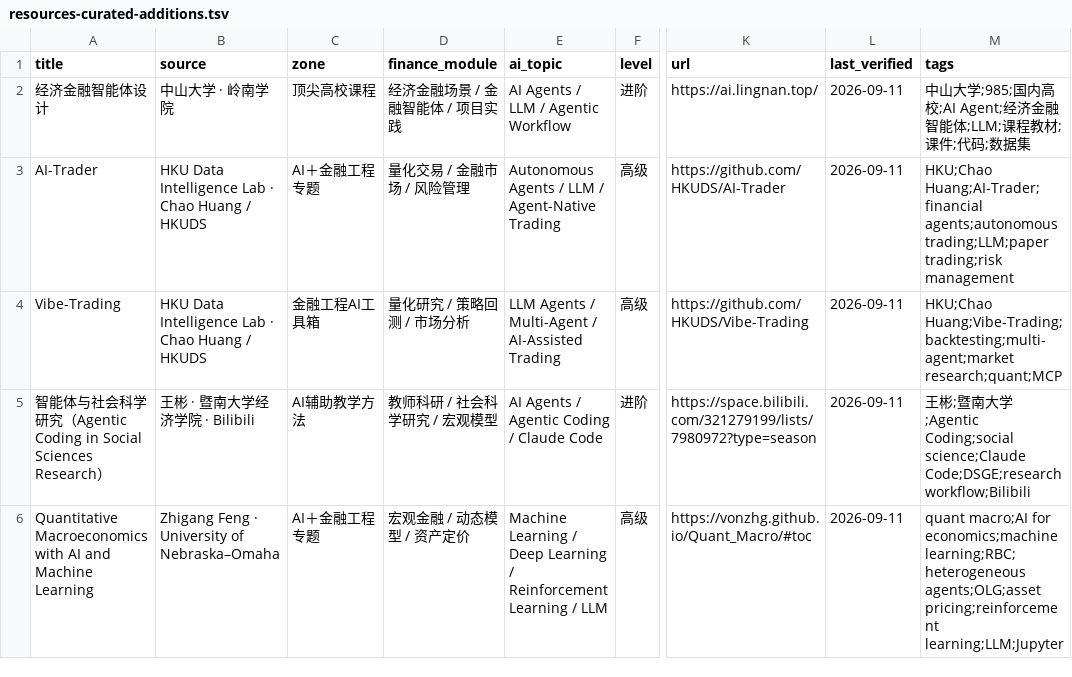
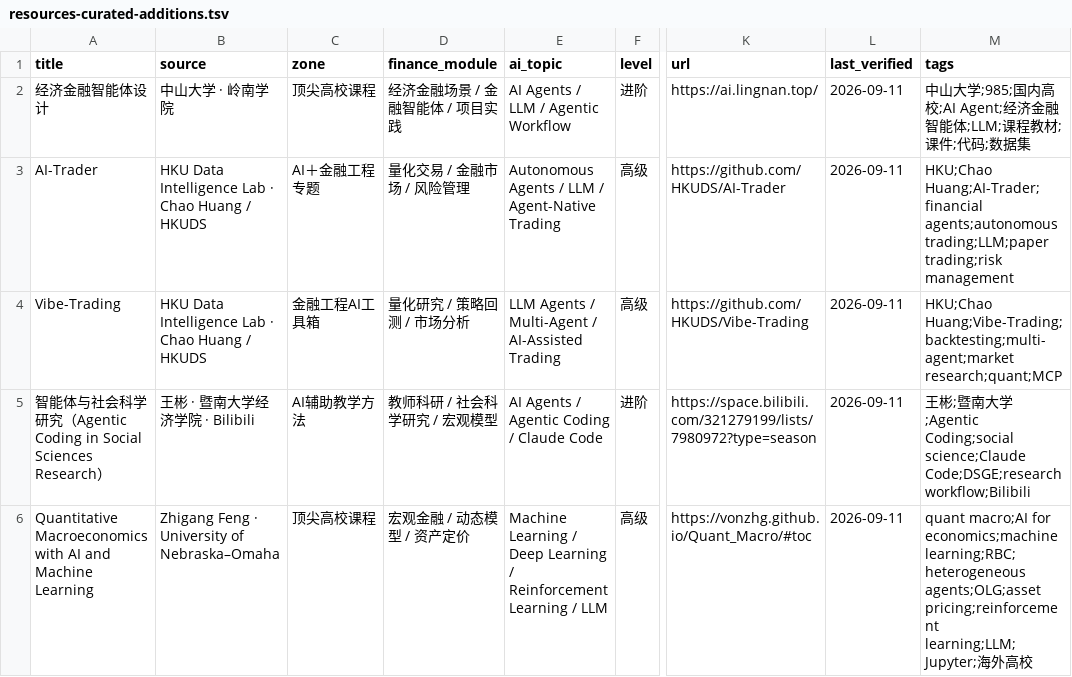
Before and after one commit to qingyupeng/ai-financial-engineering-teaching-hub, a TSV file: data/resources-curated-additions.tsv, drawn as a sheet; only a part is shown, gaps mark what is left out; the diff names each change by its address in the sheet, - before the commit and + after, or states it on an @@ line.

Commit message:
Move Zhigang Feng course to top university courses

```diff
--- a/data/resources-curated-additions.tsv
+++ b/data/resources-curated-additions.tsv
-C6 (zone): AI＋金融工程专题
+C6 (zone): 顶尖高校课程
-M6 (tags): …agents;OLG;asset pricing;reinforcement learning;LLM;Jupyter
+M6 (tags): …agents;OLG;asset pricing;reinforcement learning;LLM;Jupyter;海外高校
```
